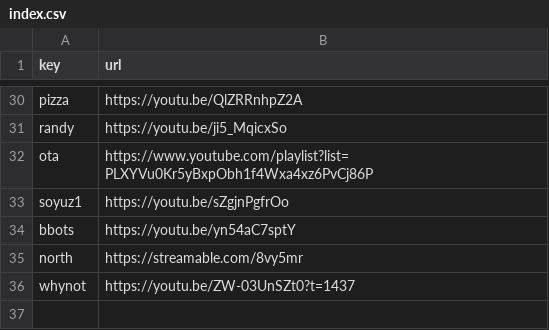
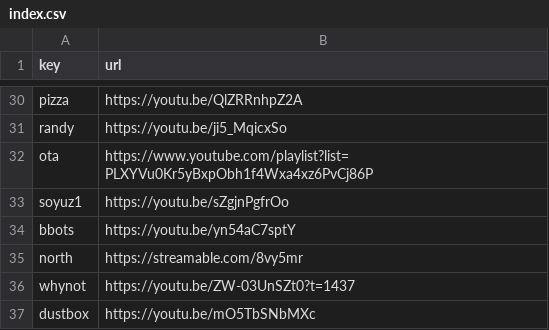
Before and after one commit to Mehvix/cc, a CSV file: index.csv, drawn as a sheet; only a part is shown, gaps mark what is left out.

Commit message:
Set key "dustbox" → "https://youtu.be/mO5TbSNbMXc"

```diff
--- a/index.csv
+++ b/index.csv
@@ -36 +36,2 @@ north,https://streamable.com/8vy5mr
 whynot,https://youtu.be/ZW-03UnSZt0?t=1437
+dustbox,https://youtu.be/mO5TbSNbMXc
```
Also changed, not shown: 2 other files.
